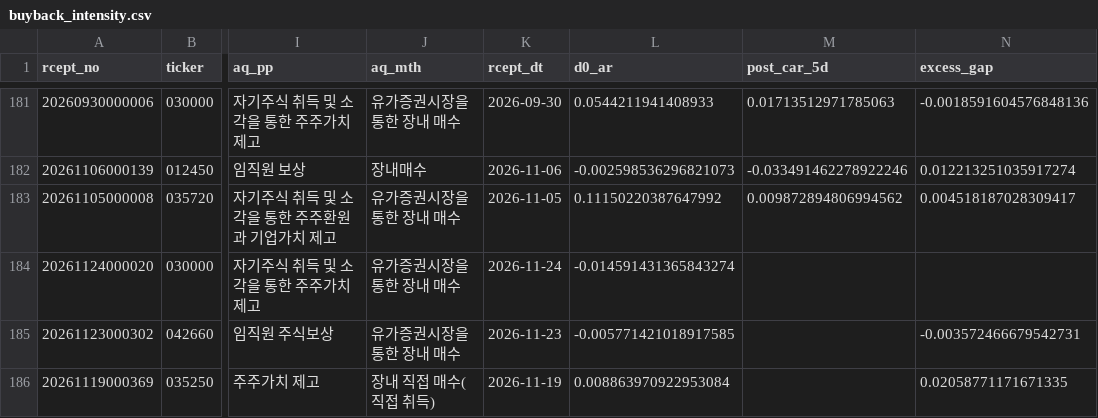
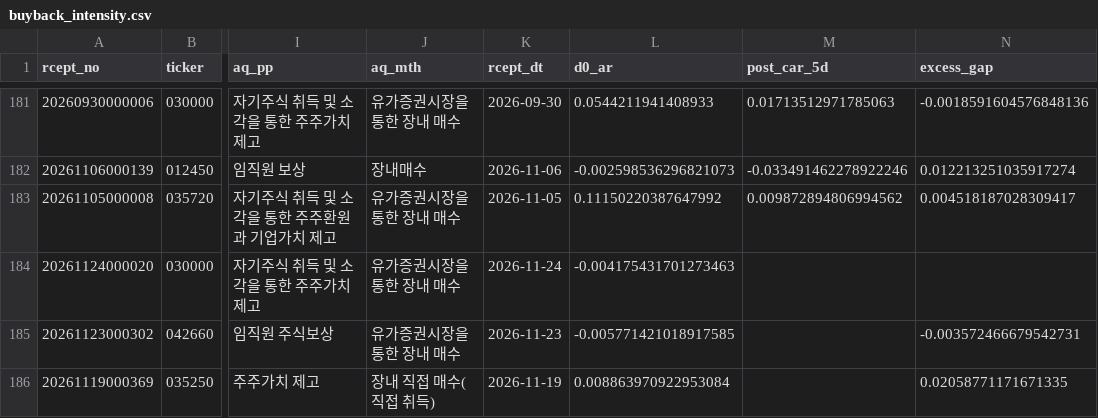
Before and after one commit to smy4462-hash/kr_quant_pipeline, a CSV file: outputs/buyback_intensity.csv, drawn as a sheet; only a part is shown, gaps mark what is left out; the diff names each change by its address in the sheet, - before the commit and + after, or states it on an @@ line.

```diff
--- a/outputs/buyback_intensity.csv
+++ b/outputs/buyback_intensity.csv
-L184 (d0_ar): -0.014591431365843274
+L184 (d0_ar): -0.004175431701273463
```
Also changed, not shown: outputs/keyword_event_summary.csv, outputs/regime_event_summary.csv, 8 other files.
